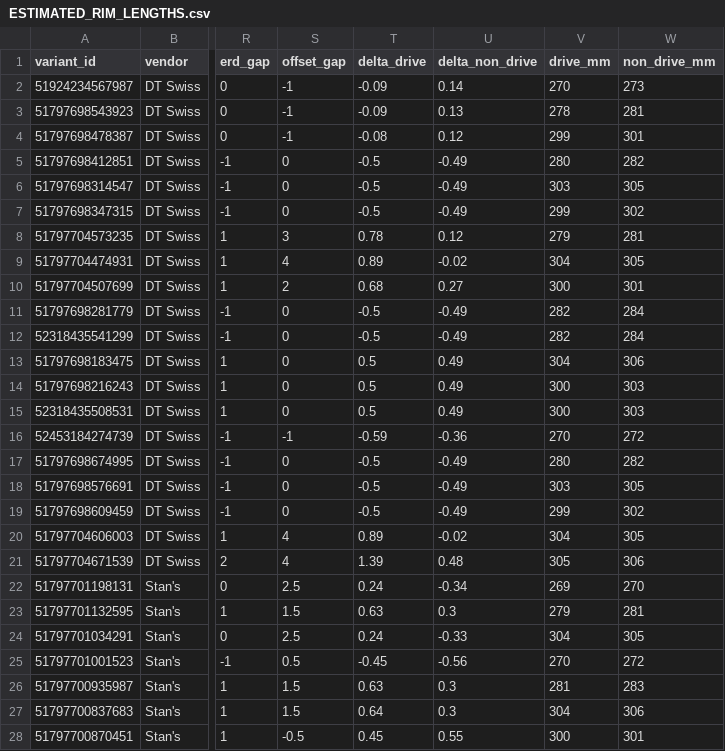
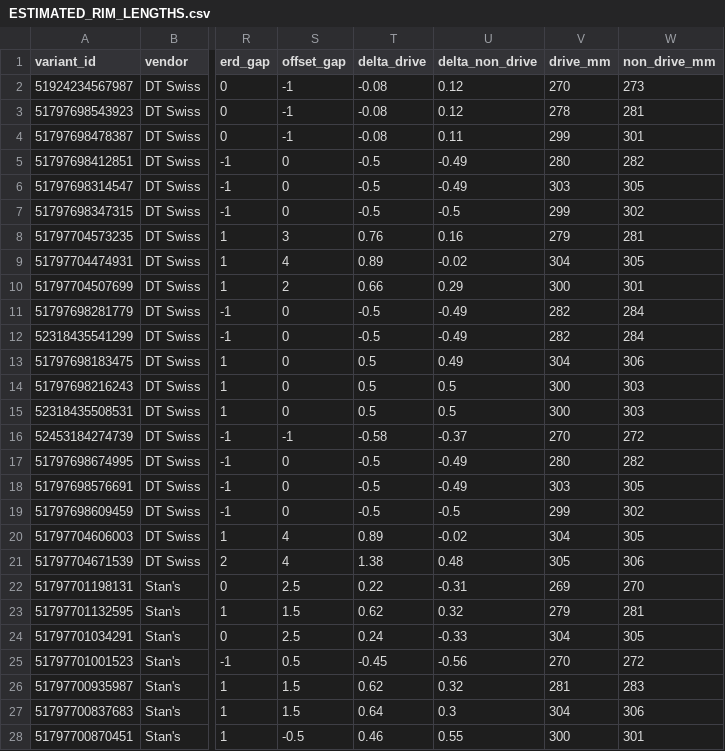
Before and after one commit to loamlabs/loamlabs-spoke-automation, a CSV file: data/i9-source/ESTIMATED_RIM_LENGTHS.csv, drawn as a sheet; only a part is shown, gaps mark what is left out; the diff covers the shown part only; the diff names each change by its address in the sheet, - before the commit and + after, or states it on an @@ line.

```diff
--- a/data/i9-source/ESTIMATED_RIM_LENGTHS.csv
+++ b/data/i9-source/ESTIMATED_RIM_LENGTHS.csv
-T2:T3 (delta_drive): -0.09
+T2:T3 (delta_drive): -0.08
-U2 (delta_non_drive): 0.14
+U2 (delta_non_drive): 0.12
-U3 (delta_non_drive): 0.13
+U3 (delta_non_drive): 0.12
-U4 (delta_non_drive): 0.12
+U4 (delta_non_drive): 0.11
-U7 (delta_non_drive): -0.49
+U7 (delta_non_drive): -0.5
-T8 (delta_drive): 0.78
+T8 (delta_drive): 0.76
-U8 (delta_non_drive): 0.12
+U8 (delta_non_drive): 0.16
-T10 (delta_drive): 0.68
+T10 (delta_drive): 0.66
-U10 (delta_non_drive): 0.27
+U10 (delta_non_drive): 0.29
-U14:U15 (delta_non_drive): 0.49
+U14:U15 (delta_non_drive): 0.5
-T16 (delta_drive): -0.59
+T16 (delta_drive): -0.58
-U16 (delta_non_drive): -0.36
+U16 (delta_non_drive): -0.37
-U19 (delta_non_drive): -0.49
+U19 (delta_non_drive): -0.5
-T21 (delta_drive): 1.39
+T21 (delta_drive): 1.38
-T22 (delta_drive): 0.24
+T22 (delta_drive): 0.22
-U22 (delta_non_drive): -0.34
+U22 (delta_non_drive): -0.31
-T23 (delta_drive): 0.63
+T23 (delta_drive): 0.62
-U23 (delta_non_drive): 0.3
+U23 (delta_non_drive): 0.32
-T26 (delta_drive): 0.63
+T26 (delta_drive): 0.62
-U26 (delta_non_drive): 0.3
+U26 (delta_non_drive): 0.32
-T28 (delta_drive): 0.45
+T28 (delta_drive): 0.46
```
Also changed, not shown: 64 edited cells elsewhere in this file, 3 other files.
